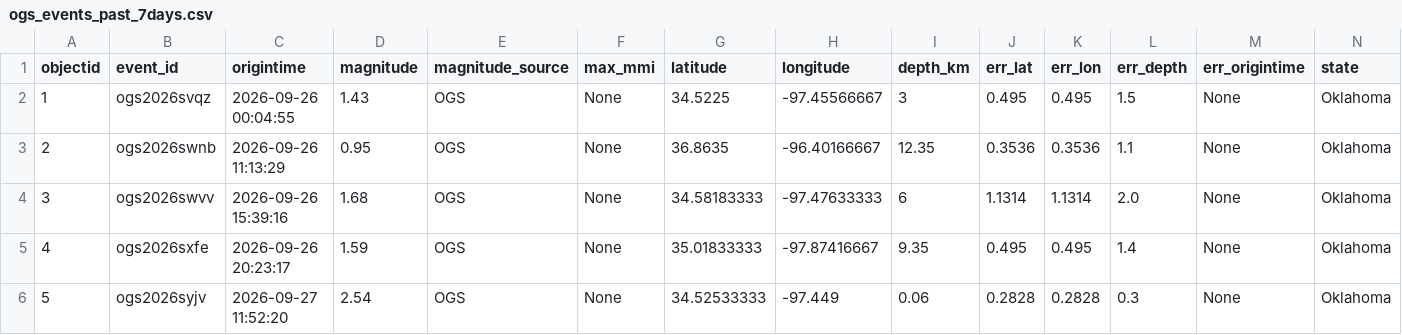
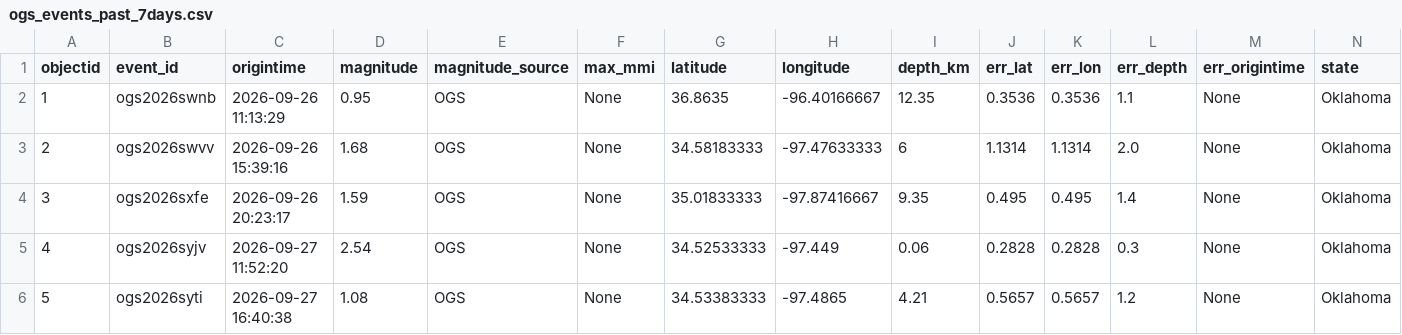
Before and after one commit to Hy-X/OGS_Catalog_Update, a CSV file: ogs_events_past_7days.csv, drawn as a sheet; only a part is shown; the shorter side is filled out with more unchanged rows; removed rows and columns are numbered as before the commit, all else as after; rows hold the shown columns only; the diff names each change by its address in the sheet, - before the commit and + after, or states it on an @@ line.

```diff
--- a/ogs_events_past_7days.csv
+++ b/ogs_events_past_7days.csv
-row 2: 1 | ogs2026svqz | 2026-09-26 00:04:55 | 1.43 | OGS | None | 34.5225 | -97.45566667 | 3 | 0.495 | 0.495 | 1.5 | None | Oklahoma
@@ column A (objectid) renumbered from row 2 down @@
```
Also changed, not shown: 1 other file.
